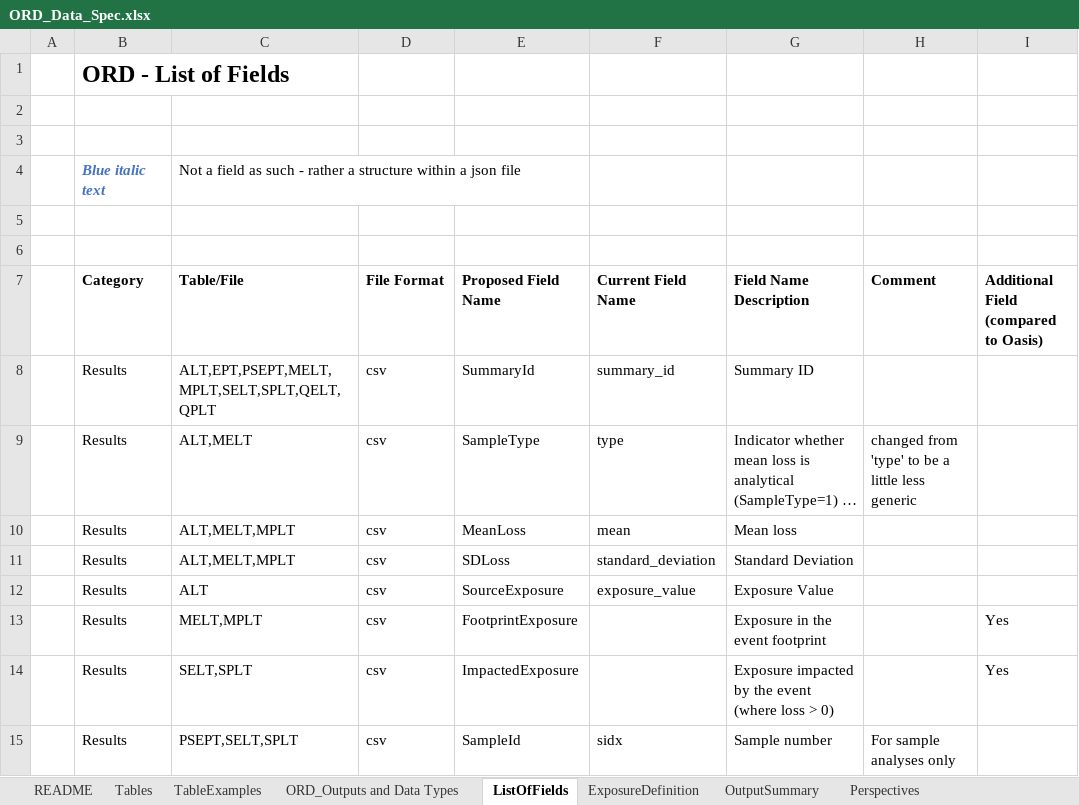
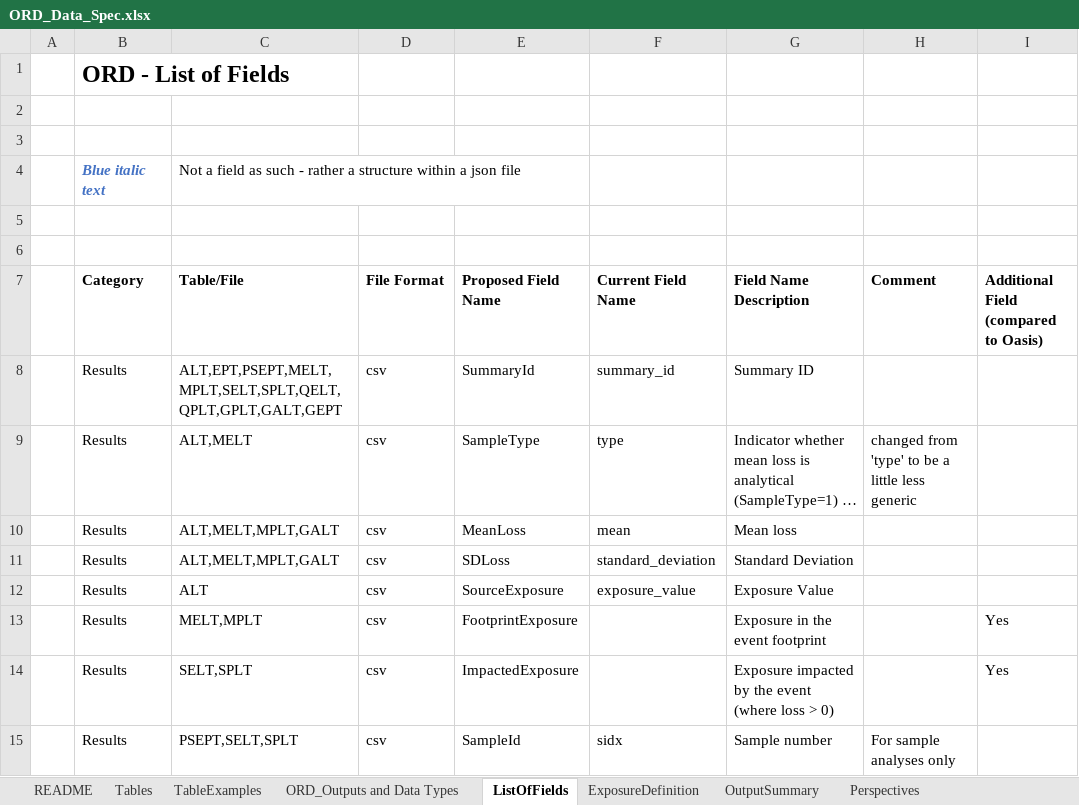
Before and after one commit to OasisLMF/ODS_OpenResultsData, an Excel workbook: Docs/ORD_Data_Spec.xlsx, sheet ListOfFields, drawn as a sheet; only a part is shown; long unchanged cells end in …; values as stored, in another font and other column widths than the file's, no borders; the diff covers the shown part only; the diff names each change by its address in the sheet, - before the commit and + after, or states it on an @@ line.

```diff
--- a/Docs/ORD_Data_Spec.xlsx (sheet ListOfFields)
+++ b/Docs/ORD_Data_Spec.xlsx (sheet ListOfFields)
-C8 (Table/File): ALT,EPT,PSEPT,MELT,MPLT,SELT,SPLT,QELT,QPLT
+C8 (Table/File): ALT,EPT,PSEPT,MELT,MPLT,SELT,SPLT,QELT,QPLT,GPLT,GALT,GEPT
-C10:C11 (Table/File): ALT,MELT,MPLT
+C10:C11 (Table/File): ALT,MELT,MPLT,GALT
```
Also changed, not shown: 1 added row and 5 edited cells elsewhere in this sheet, sheet ORD_Outputs and Data Types, sheet Tables, 6 other files.
